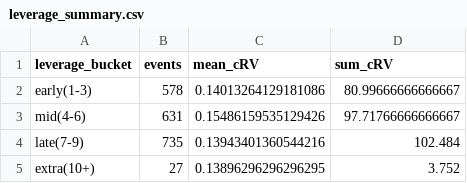
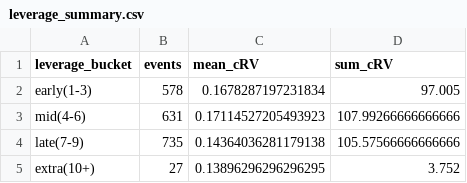
Before and after one commit to jgx0/crv, a CSV file: outputs/leverage_summary.csv, drawn as a sheet.

```diff
--- a/outputs/leverage_summary.csv
+++ b/outputs/leverage_summary.csv
@@ -1,5 +1,5 @@
 leverage_bucket,events,mean_cRV,sum_cRV
-early(1-3),578,0.14013264129181086,80.99666666666667
-mid(4-6),631,0.15486159535129426,97.71766666666667
-late(7-9),735,0.13943401360544216,102.484
+early(1-3),578,0.1678287197231834,97.005
+mid(4-6),631,0.17114527205493923,107.99266666666666
+late(7-9),735,0.14364036281179138,105.57566666666666
 extra(10+),27,0.13896296296296295,3.752
```
Also changed, not shown: outputs/ev_sensitivity.csv, outputs/player_leaderboard.csv, 49 other files.
